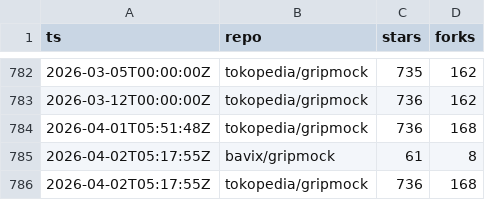
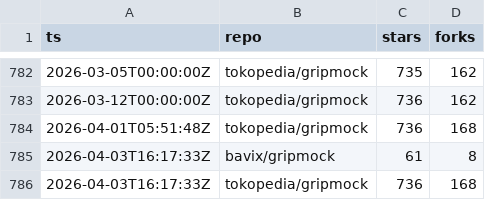
Before and after one commit to bavix/artifact-stats, a CSV file: stats/github.csv, drawn as a sheet; only a part is shown, gaps mark what is left out.

Commit message:
chore(stats): update github stats

```diff
--- a/stats/github.csv
+++ b/stats/github.csv
@@ -784,3 +784,3 @@ ts,repo,stars,forks
 2026-04-01T05:51:48Z,tokopedia/gripmock,736,168
-2026-04-02T05:17:55Z,bavix/gripmock,61,8
-2026-04-02T05:17:55Z,tokopedia/gripmock,736,168
+2026-04-03T16:17:33Z,bavix/gripmock,61,8
+2026-04-03T16:17:33Z,tokopedia/gripmock,736,168
```
Also changed, not shown: 2 other files.
